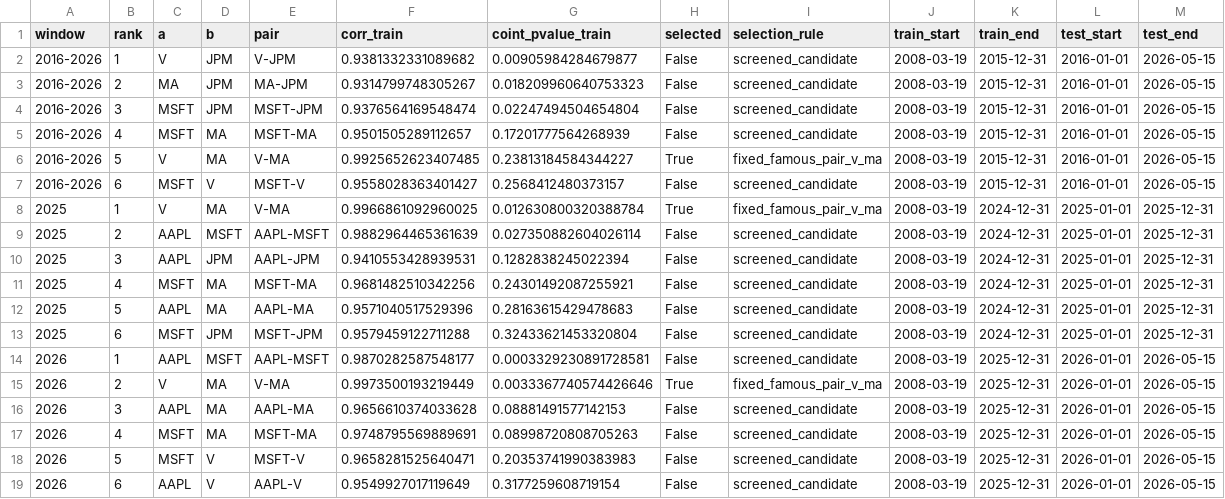
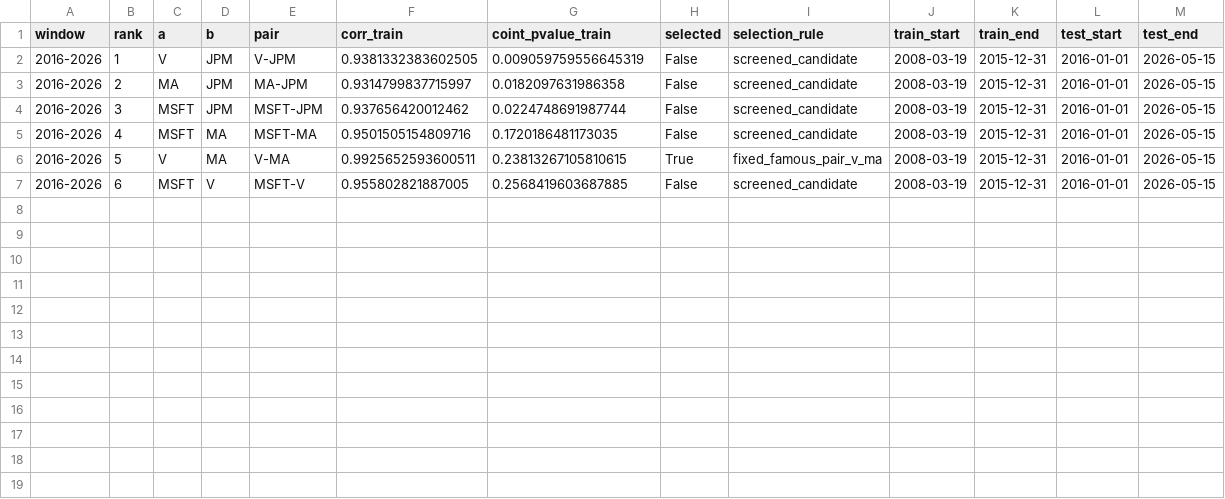
Before and after one commit to Gavinzip/tmp, a CSV file: results/reco_problem2_pair_selection.csv, drawn as a sheet.

```diff
--- a/results/reco_problem2_pair_selection.csv
+++ b/results/reco_problem2_pair_selection.csv
@@ -1,19 +1,7 @@
 window,rank,a,b,pair,corr_train,coint_pvalue_train,selected,selection_rule,train_start,train_end,test_start,test_end
-2016-2026,1,V,JPM,V-JPM,0.9381332331089682,0.00905984284679877,False,screened_candidate,2008-03-19,2015-12-31,2016-01-01,2026-05-15
-2016-2026,2,MA,JPM,MA-JPM,0.9314799748305267,0.018209960640753323,False,screened_candidate,2008-03-19,2015-12-31,2016-01-01,2026-05-15
-2016-2026,3,MSFT,JPM,MSFT-JPM,0.9376564169548474,0.02247494504654804,False,screened_candidate,2008-03-19,2015-12-31,2016-01-01,2026-05-15
-2016-2026,4,MSFT,MA,MSFT-MA,0.9501505289112657,0.17201777564268939,False,screened_candidate,2008-03-19,2015-12-31,2016-01-01,2026-05-15
-2016-2026,5,V,MA,V-MA,0.9925652623407485,0.23813184584344227,True,fixed_famous_pair_v_ma,2008-03-19,2015-12-31,2016-01-01,2026-05-15
-2016-2026,6,MSFT,V,MSFT-V,0.9558028363401427,0.2568412480373157,False,screened_candidate,2008-03-19,2015-12-31,2016-01-01,2026-05-15
-2025,1,V,MA,V-MA,0.9966861092960025,0.012630800320388784,True,fixed_famous_pair_v_ma,2008-03-19,2024-12-31,2025-01-01,2025-12-31
-2025,2,AAPL,MSFT,AAPL-MSFT,0.9882964465361639,0.027350882604026114,False,screened_candidate,2008-03-19,2024-12-31,2025-01-01,2025-12-31
-2025,3,AAPL,JPM,AAPL-JPM,0.9410553428939531,0.1282838245022394,False,screened_candidate,2008-03-19,2024-12-31,2025-01-01,2025-12-31
-2025,4,MSFT,MA,MSFT-MA,0.9681482510342256,0.24301492087255921,False,screened_candidate,2008-03-19,2024-12-31,2025-01-01,2025-12-31
-2025,5,AAPL,MA,AAPL-MA,0.9571040517529396,0.28163615429478683,False,screened_candidate,2008-03-19,2024-12-31,2025-01-01,2025-12-31
-2025,6,MSFT,JPM,MSFT-JPM,0.9579459122711288,0.32433621453320804,False,screened_candidate,2008-03-19,2024-12-31,2025-01-01,2025-12-31
-2026,1,AAPL,MSFT,AAPL-MSFT,0.9870282587548177,0.0003329230891728581,False,screened_candidate,2008-03-19,2025-12-31,2026-01-01,2026-05-15
-2026,2,V,MA,V-MA,0.9973500193219449,0.0033367740574426646,True,fixed_famous_pair_v_ma,2008-03-19,2025-12-31,2026-01-01,2026-05-15
-2026,3,AAPL,MA,AAPL-MA,0.9656610374033628,0.08881491577142153,False,screened_candidate,2008-03-19,2025-12-31,2026-01-01,2026-05-15
-2026,4,MSFT,MA,MSFT-MA,0.9748795569889691,0.08998720808705263,False,screened_candidate,2008-03-19,2025-12-31,2026-01-01,2026-05-15
-2026,5,MSFT,V,MSFT-V,0.9658281525640471,0.20353741990383983,False,screened_candidate,2008-03-19,2025-12-31,2026-01-01,2026-05-15
-2026,6,AAPL,V,AAPL-V,0.9549927017119649,0.3177259608719154,False,screened_candidate,2008-03-19,2025-12-31,2026-01-01,2026-05-15
+2016-2026,1,V,JPM,V-JPM,0.9381332383602505,0.009059759556645319,False,screened_candidate,2008-03-19,2015-12-31,2016-01-01,2026-05-15
+2016-2026,2,MA,JPM,MA-JPM,0.9314799837715997,0.0182097631986358,False,screened_candidate,2008-03-19,2015-12-31,2016-01-01,2026-05-15
+2016-2026,3,MSFT,JPM,MSFT-JPM,0.937656420012462,0.0224748691987744,False,screened_candidate,2008-03-19,2015-12-31,2016-01-01,2026-05-15
+2016-2026,4,MSFT,MA,MSFT-MA,0.9501505154809716,0.1720186481173035,False,screened_candidate,2008-03-19,2015-12-31,2016-01-01,2026-05-15
+2016-2026,5,V,MA,V-MA,0.9925652593600511,0.23813267105810615,True,fixed_famous_pair_v_ma,2008-03-19,2015-12-31,2016-01-01,2026-05-15
+2016-2026,6,MSFT,V,MSFT-V,0.955802821887005,0.2568419603687885,False,screened_candidate,2008-03-19,2015-12-31,2016-01-01,2026-05-15
```
Also changed, not shown: results/reco_problem2_ga_params.csv, results/reco_problem2_ga_trade_log.csv, 49 other files.
